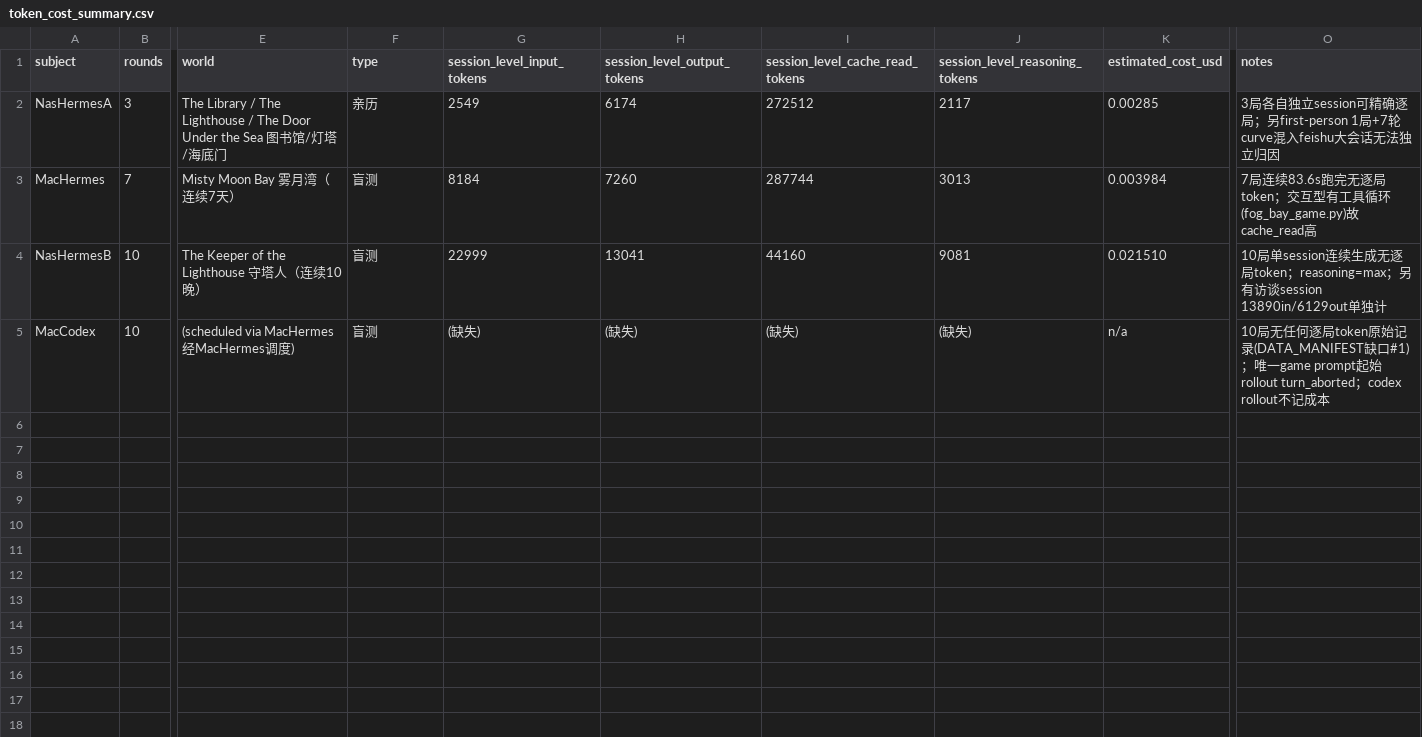
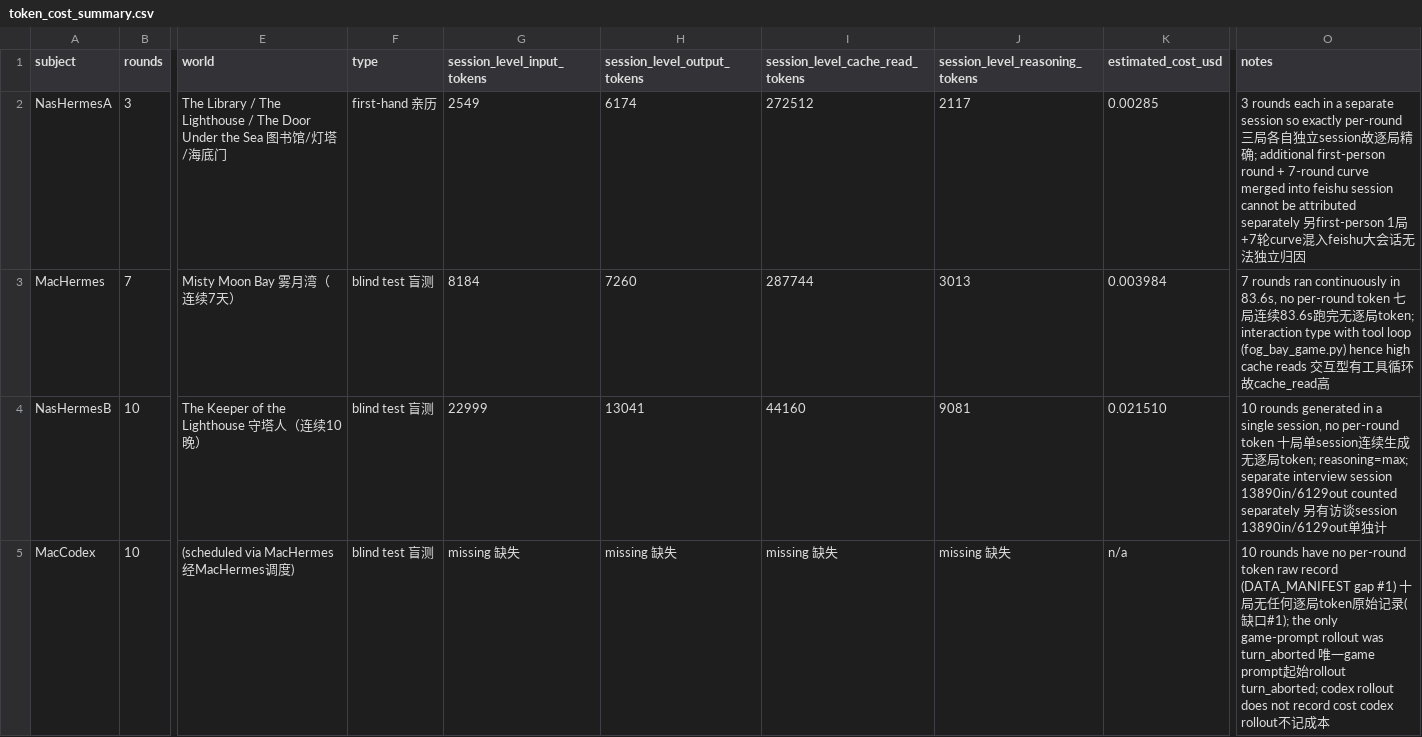
Before and after one commit to lyzashuman-create/steai, a CSV file: data/metrics/token_cost_summary.csv, drawn as a sheet; only a part is shown, gaps mark what is left out; the diff names each change by its address in the sheet, - before the commit and + after, or states it on an @@ line.

Commit message:
Complete EN/ZH bilingual pairs in all metrics CSVs
token_cost_summary, nashermesa/machermes/nashermesb_rounds, maccodex_rollouts: every notes/type/world field now carries inline EN+ZH (e.g. 'blind test 盲测', 'missing 缺失'), matching the world-column convention. Fixed CSV quoting so notes with commas are properly quoted (verified all columns align).

```diff
--- a/data/metrics/token_cost_summary.csv
+++ b/data/metrics/token_cost_summary.csv
-F2 (type): 亲历
+F2 (type): first-hand 亲历
-O2 (notes): 3局各自独立session可精确逐局；另first-person 1局…
+O2 (notes): 3 rounds each in a separate session so exactly per-round 三局各自独立session故逐局精确; additional first-person round + 7-round curve merged into feishu session cannot be attributed separately 另first-person 1局…
-F3:F5 (type): 盲测
+F3:F5 (type): blind test 盲测
-O3 (notes): 7局连续83.6s跑完无逐局token；交互型有工具循环(fog_bay_game.py)故cache_read高
+O3 (notes): 7 rounds ran continuously in 83.6s, no per-round token 七局连续83.6s跑完无逐局token; interaction type with tool loop (fog_bay_game.py) hence high cache reads 交互型有工具循环故cache_read高
-O4 (notes): 10局单session连续生成无逐局token；reasoning=max；另有…
+O4 (notes): 10 rounds generated in a single session, no per-round token 十局单session连续生成无逐局token; reasoning=max; separate interview session 13890in/6129out counted separately 另有…
-G5 (session_level_input_tokens): (缺失)
+G5 (session_level_input_tokens): missing 缺失
-H5 (session_level_output_tokens): (缺失)
+H5 (session_level_output_tokens): missing 缺失
-I5 (session_level_cache_read_tokens): (缺失)
+I5 (session_level_cache_read_tokens): missing 缺失
-J5 (session_level_reasoning_tokens): (缺失)
+J5 (session_level_reasoning_tokens): missing 缺失
-O5 (notes): 10局无任何逐局token原始记录(DATA_MANIFEST缺口#1)；唯一game prompt起始rollout turn_aborted；codex rollout…
+O5 (notes): 10 rounds have no per-round token raw record (DATA_MANIFEST gap #1) 十局无任何逐局token原始记录(缺口#1); the only game-prompt rollout was turn_aborted 唯一game prompt起始rollout turn_aborted; codex rollout does not record cost codex rollout…
```
Also changed, not shown: data/metrics/maccodex_rollouts.csv, data/metrics/machermes_rounds.csv, 2 other files.
